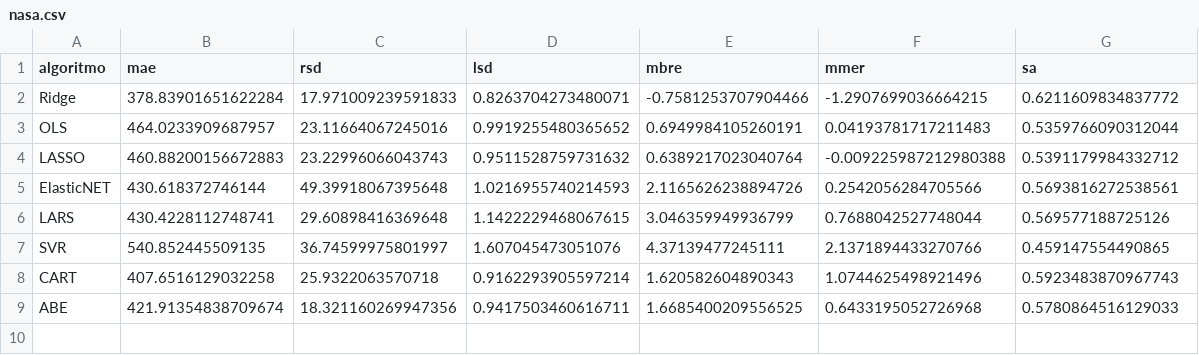
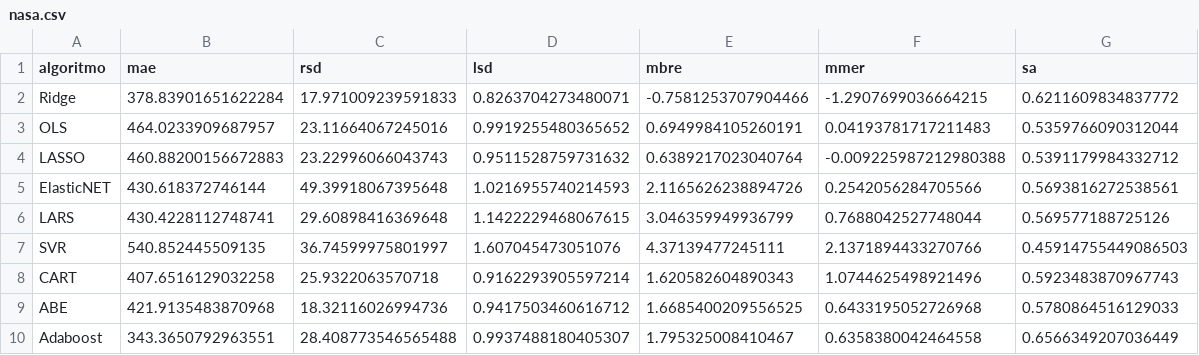
Before and after one commit to albertofernandezs/machine-learning, a CSV file: nasa.csv, drawn as a sheet.

```diff
--- a/nasa.csv
+++ b/nasa.csv
@@ -6,4 +6,5 @@ ElasticNET,430.618372746144,49.39918067395648,1.0216955740214593,2.1165626238894
 LARS,430.4228112748741,29.60898416369648,1.1422229468067615,3.046359949936799,0.7688042527748044,0.569577188725126
-SVR,540.852445509135,36.74599975801997,1.607045473051076,4.37139477245111,2.1371894433270766,0.459147554490865
+SVR,540.852445509135,36.74599975801997,1.607045473051076,4.37139477245111,2.1371894433270766,0.45914755449086503
 CART,407.6516129032258,25.9322063570718,0.9162293905597214,1.620582604890343,1.0744625498921496,0.5923483870967743
-ABE,421.91354838709674,18.321160269947356,0.9417503460616711,1.6685400209556525,0.6433195052726968,0.5780864516129033
+ABE,421.9135483870968,18.32116026994736,0.9417503460616712,1.6685400209556525,0.6433195052726968,0.5780864516129033
+Adaboost,343.3650792963551,28.408773546565488,0.9937488180405307,1.795325008410467,0.6358380042464558,0.6566349207036449
```
Also changed, not shown: desharnais.csv, kemerer.csv.
